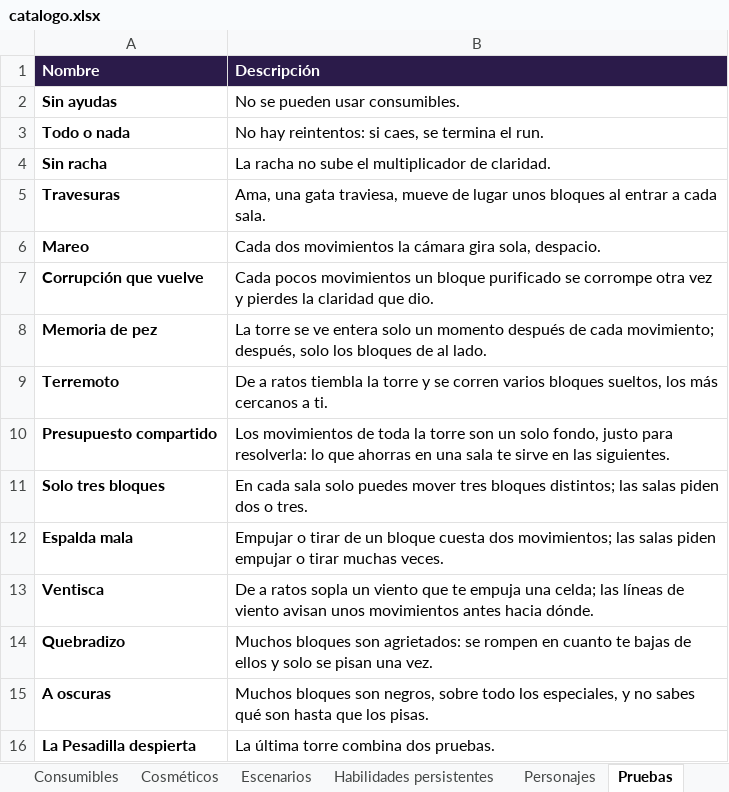
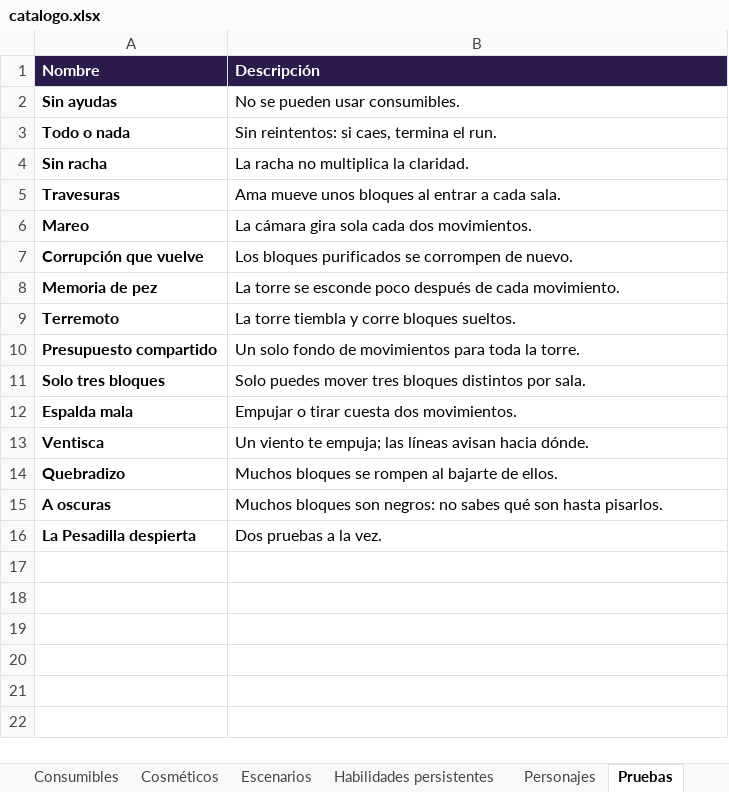
Before and after one commit to dante-sinesi/lucid-stakes, an Excel workbook: docs/catalogo.xlsx, sheet Pruebas, drawn as a sheet; values as stored, in another font and other column widths than the file's, no borders; the diff names each change by its address in the sheet, - before the commit and + after, or states it on an @@ line.

Commit message:
Menos texto: descripciones de las pruebas y ayudas del casino recortadas a lo que no se explica solo

```diff
--- a/docs/catalogo.xlsx (sheet Pruebas)
+++ b/docs/catalogo.xlsx (sheet Pruebas)
-B3 (Descripción): No hay reintentos: si caes, se termina el run.
+B3 (Descripción): Sin reintentos: si caes, termina el run.
-B4 (Descripción): La racha no sube el multiplicador de claridad.
+B4 (Descripción): La racha no multiplica la claridad.
-B5 (Descripción): Ama, una gata traviesa, mueve de lugar unos bloques…
+B5 (Descripción): Ama mueve unos bloques…
-B6 (Descripción): Cada dos movimientos la cámara gira sola, despacio.
+B6 (Descripción): La cámara gira sola cada dos movimientos.
-B7 (Descripción): Cada pocos movimientos un bloque purificado se corrompe otra vez y pierdes la claridad que dio.
+B7 (Descripción): Los bloques purificados se corrompen de nuevo.
-B8 (Descripción): …torre se ve entera solo un momento después de cada movimiento; después, solo los bloques de al lado.
+B8 (Descripción): …torre se esconde poco después de cada movimiento.
-B9 (Descripción): De a ratos tiembla la torre y se corren varios bloques sueltos, los más cercanos a ti.
+B9 (Descripción): La torre tiembla y corre bloques sueltos.
-B10 (Descripción): Los movimientos de toda la torre son un solo fondo, justo para resolverla: lo que ahorras en una sala te sirve en las siguientes.
+B10 (Descripción): Un solo fondo de movimientos para toda la torre.
-B11 (Descripción): En cada sala solo puedes mover tres bloques distintos; las salas piden dos o tres.
+B11 (Descripción): Solo puedes mover tres bloques distintos por sala.
-B12 (Descripción): …o tirar de un bloque cuesta dos movimientos; las salas piden empujar o tirar muchas veces.
+B12 (Descripción): …o tirar cuesta dos movimientos.
-B13 (Descripción): De a ratos sopla un viento que te empuja una celda; las líneas de viento avisan unos movimientos antes hacia dónde.
+B13 (Descripción): Un viento te empuja; las líneas avisan hacia dónde.
-B14 (Descripción): Muchos bloques son agrietados: se rompen en cuanto te bajas de ellos y solo se pisan una vez.
+B14 (Descripción): Muchos bloques se rompen al bajarte de ellos.
-B15 (Descripción): …bloques son negros, sobre todo los especiales, y no sabes qué son hasta que los pisas.
+B15 (Descripción): …bloques son negros: no sabes qué son hasta pisarlos.
-B16 (Descripción): La última torre combina dos pruebas.
+B16 (Descripción): Dos pruebas a la vez.
```
Also changed, not shown: 5 other files.
